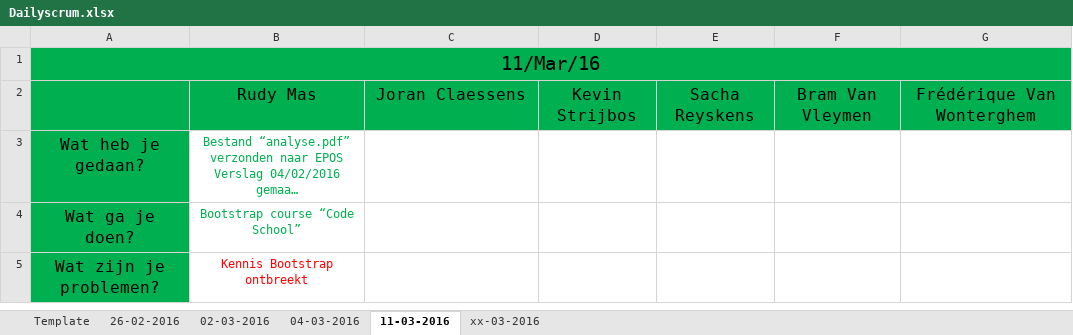
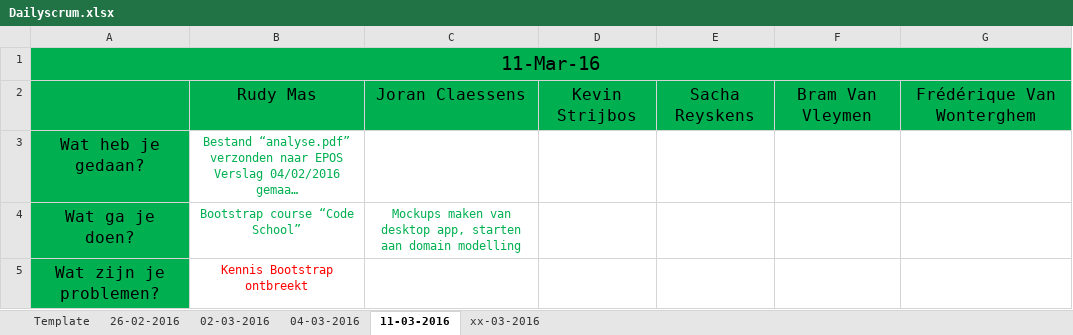
Before and after one commit to pxlit-projects/AppDev05_2016, an Excel workbook: scrum/Dailyscrum.xlsx, sheet 11-03-2016, drawn as a sheet; long unchanged cells end in …; values as stored, in another font and other column widths than the file's, no borders; the diff names each change by its address in the sheet, - before the commit and + after, or states it on an @@ line.

```diff
--- a/scrum/Dailyscrum.xlsx (sheet 11-03-2016)
+++ b/scrum/Dailyscrum.xlsx (sheet 11-03-2016)
-A1: 11/Mar/16
+A1: 11-Mar-16
-C4: (empty)
+C4: Mockups maken van desktop app, starten aan domain modelling
```
Also changed, not shown: sheet 04-03-2016, sheet 02-03-2016, sheet 26-02-2016.
